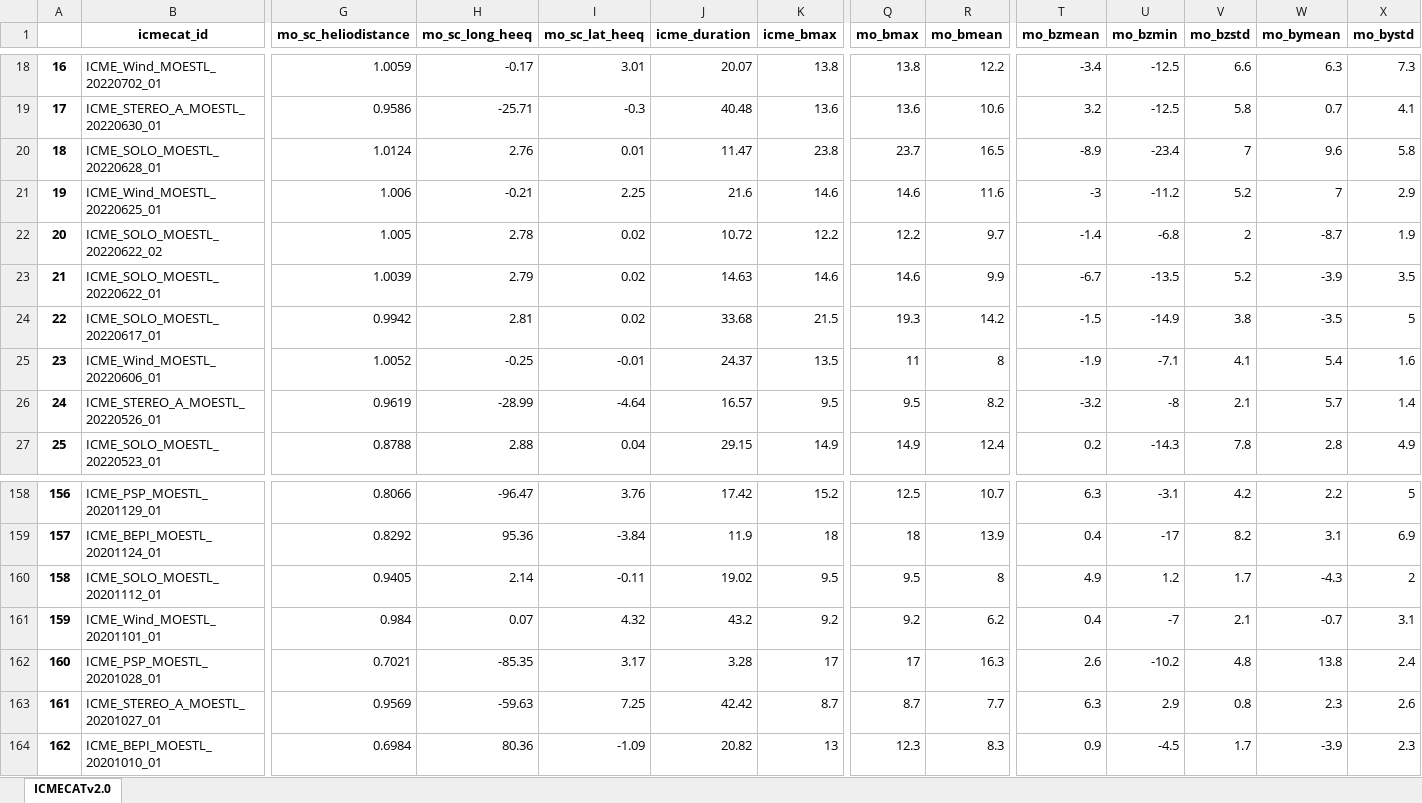
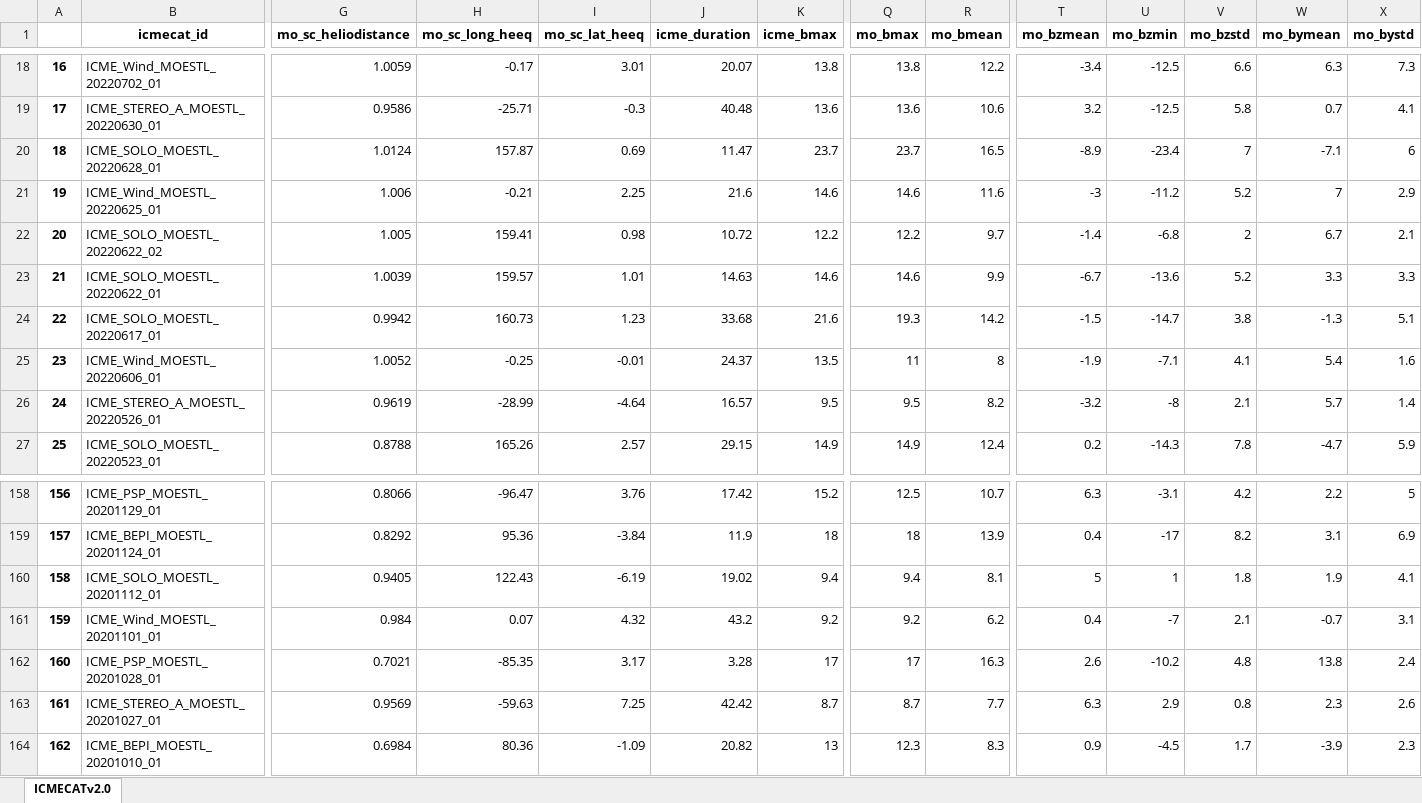
Before and after one commit to cmoestl/heliocats, an Excel workbook: icmecat/HELIO4CAST_ICMECAT_v21.xlsx, sheet ICMECATv2.0, drawn as a sheet; only a part is shown, gaps mark what is left out; values as stored, in another font and other column widths than the file's, no borders; the diff covers the shown part only; the diff names each change by its address in the sheet, - before the commit and + after, or states it on an @@ line.

Commit message:
icmecat

```diff
--- a/icmecat/HELIO4CAST_ICMECAT_v21.xlsx (sheet ICMECATv2.0)
+++ b/icmecat/HELIO4CAST_ICMECAT_v21.xlsx (sheet ICMECATv2.0)
-H20 (mo_sc_long_heeq): 2.76
+H20 (mo_sc_long_heeq): 157.87
-I20 (mo_sc_lat_heeq): 0.01
+I20 (mo_sc_lat_heeq): 0.69
-K20 (icme_bmax): 23.8
+K20 (icme_bmax): 23.7
-W20 (mo_bymean): 9.6
+W20 (mo_bymean): -7.1
-X20 (mo_bystd): 5.8
+X20 (mo_bystd): 6
-H22 (mo_sc_long_heeq): 2.78
+H22 (mo_sc_long_heeq): 159.41
-I22 (mo_sc_lat_heeq): 0.02
+I22 (mo_sc_lat_heeq): 0.98
-W22 (mo_bymean): -8.7
+W22 (mo_bymean): 6.7
-X22 (mo_bystd): 1.9
+X22 (mo_bystd): 2.1
-H23 (mo_sc_long_heeq): 2.79
+H23 (mo_sc_long_heeq): 159.57
-I23 (mo_sc_lat_heeq): 0.02
+I23 (mo_sc_lat_heeq): 1.01
-U23 (mo_bzmin): -13.5
+U23 (mo_bzmin): -13.6
-W23 (mo_bymean): -3.9
+W23 (mo_bymean): 3.3
-X23 (mo_bystd): 3.5
+X23 (mo_bystd): 3.3
-H24 (mo_sc_long_heeq): 2.81
+H24 (mo_sc_long_heeq): 160.73
-I24 (mo_sc_lat_heeq): 0.02
+I24 (mo_sc_lat_heeq): 1.23
-K24 (icme_bmax): 21.5
+K24 (icme_bmax): 21.6
-U24 (mo_bzmin): -14.9
+U24 (mo_bzmin): -14.7
-W24 (mo_bymean): -3.5
+W24 (mo_bymean): -1.3
-X24 (mo_bystd): 5
+X24 (mo_bystd): 5.1
-H27 (mo_sc_long_heeq): 2.88
+H27 (mo_sc_long_heeq): 165.26
-I27 (mo_sc_lat_heeq): 0.04
+I27 (mo_sc_lat_heeq): 2.57
-W27 (mo_bymean): 2.8
+W27 (mo_bymean): -4.7
-X27 (mo_bystd): 4.9
+X27 (mo_bystd): 5.9
-H160 (mo_sc_long_heeq): 2.14
+H160 (mo_sc_long_heeq): 122.43
-I160 (mo_sc_lat_heeq): -0.11
+I160 (mo_sc_lat_heeq): -6.19
-K160 (icme_bmax): 9.5
+K160 (icme_bmax): 9.4
-Q160 (mo_bmax): 9.5
+Q160 (mo_bmax): 9.4
-R160 (mo_bmean): 8
+R160 (mo_bmean): 8.1
-T160 (mo_bzmean): 4.9
+T160 (mo_bzmean): 5
-U160 (mo_bzmin): 1.2
+U160 (mo_bzmin): 1
-V160 (mo_bzstd): 1.7
+V160 (mo_bzstd): 1.8
-W160 (mo_bymean): -4.3
+W160 (mo_bymean): 1.9
-X160 (mo_bystd): 2
+X160 (mo_bystd): 4.1
```
Also changed, not shown: 262 edited cells elsewhere in this sheet, 18 other files.
